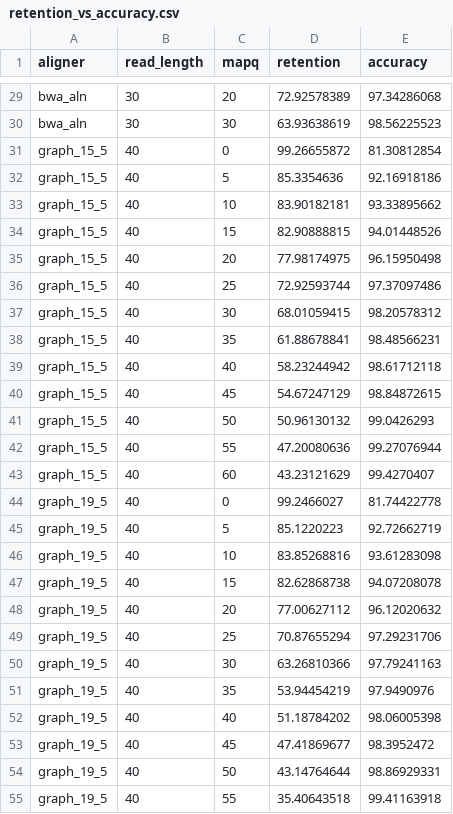
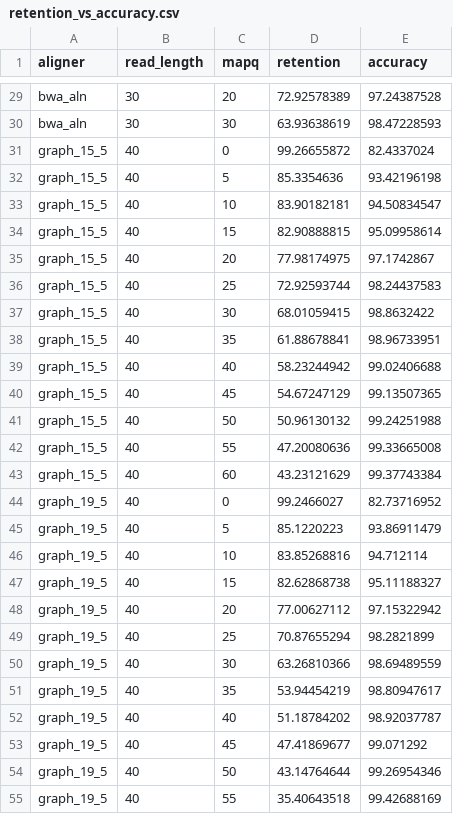
Before and after one commit to NBISweden/grave, a CSV file: benchmarking/statistical_plotting/data/retention_vs_accuracy.csv, drawn as a sheet; only a part is shown, gaps mark what is left out; the diff covers the shown part only; the diff names each change by its address in the sheet, - before the commit and + after, or states it on an @@ line.

```diff
--- a/benchmarking/statistical_plotting/data/retention_vs_accuracy.csv
+++ b/benchmarking/statistical_plotting/data/retention_vs_accuracy.csv
-E29 (accuracy): 97.34286068
+E29 (accuracy): 97.24387528
-E30 (accuracy): 98.56225523
+E30 (accuracy): 98.47228593
-E31 (accuracy): 81.30812854
+E31 (accuracy): 82.4337024
-E32 (accuracy): 92.16918186
+E32 (accuracy): 93.42196198
-E33 (accuracy): 93.33895662
+E33 (accuracy): 94.50834547
-E34 (accuracy): 94.01448526
+E34 (accuracy): 95.09958614
-E35 (accuracy): 96.15950498
+E35 (accuracy): 97.1742867
-E36 (accuracy): 97.37097486
+E36 (accuracy): 98.24437583
-E37 (accuracy): 98.20578312
+E37 (accuracy): 98.8632422
-E38 (accuracy): 98.48566231
+E38 (accuracy): 98.96733951
-E39 (accuracy): 98.61712118
+E39 (accuracy): 99.02406688
-E40 (accuracy): 98.84872615
+E40 (accuracy): 99.13507365
-E41 (accuracy): 99.0426293
+E41 (accuracy): 99.24251988
-E42 (accuracy): 99.27076944
+E42 (accuracy): 99.33665008
-E43 (accuracy): 99.4270407
+E43 (accuracy): 99.37743384
-E44 (accuracy): 81.74422778
+E44 (accuracy): 82.73716952
-E45 (accuracy): 92.72662719
+E45 (accuracy): 93.86911479
-E46 (accuracy): 93.61283098
+E46 (accuracy): 94.712114
-E47 (accuracy): 94.07208078
+E47 (accuracy): 95.11188327
-E48 (accuracy): 96.12020632
+E48 (accuracy): 97.15322942
-E49 (accuracy): 97.29231706
+E49 (accuracy): 98.2821899
-E50 (accuracy): 97.79241163
+E50 (accuracy): 98.69489559
-E51 (accuracy): 97.9490976
+E51 (accuracy): 98.80947617
-E52 (accuracy): 98.06005398
+E52 (accuracy): 98.92037787
-E53 (accuracy): 98.3952472
+E53 (accuracy): 99.071292
-E54 (accuracy): 98.86929331
+E54 (accuracy): 99.26954346
-E55 (accuracy): 99.41163918
+E55 (accuracy): 99.42688169
```
Also changed, not shown: 116 edited cells elsewhere in this file, 7 other files.
